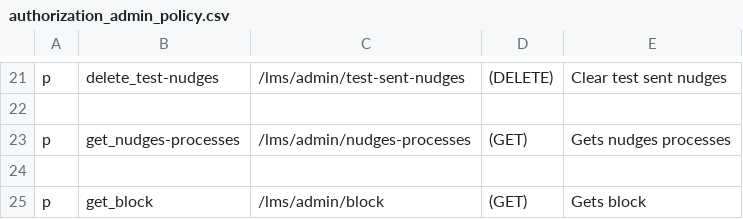
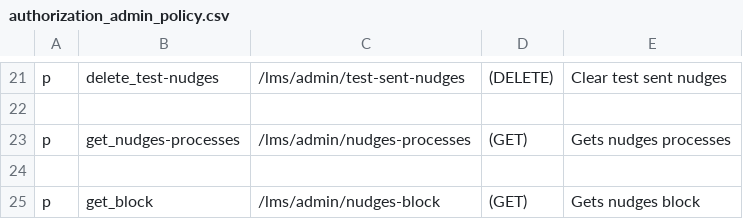
Before and after one commit to rokwire/lms-building-block, a CSV file: driver/web/authorization_admin_policy.csv, drawn as a sheet; only a part is shown, gaps mark what is left out.

Commit message:
fix admin_policy

```diff
--- a/driver/web/authorization_admin_policy.csv
+++ b/driver/web/authorization_admin_policy.csv
@@ -24,2 +24,2 @@ p, get_nudges-processes, /lms/admin/nudges-processes, (GET), Gets nudges process
 
-p, get_block, /lms/admin/block, (GET), Gets block
+p, get_block, /lms/admin/nudges-block, (GET), Gets nudges block
```
